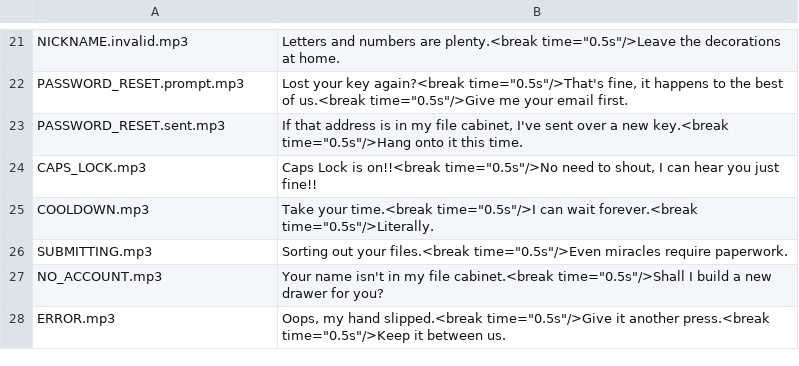
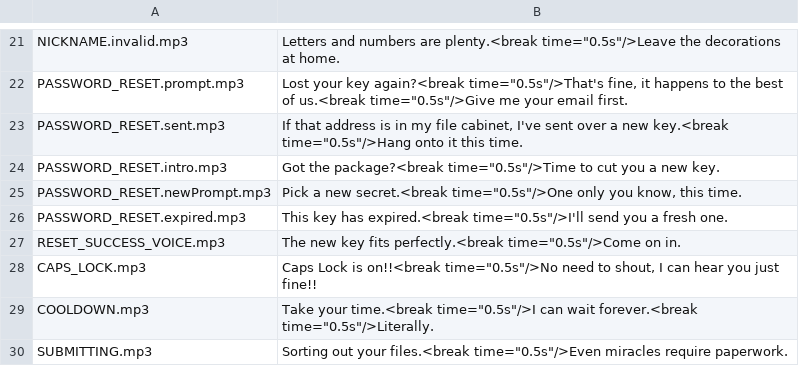
Before and after one commit to 5ceansdeep/cabinet, a CSV file: docs/voice-script.csv, drawn as a sheet; only a part is shown, gaps mark what is left out; the shorter side is filled out with more unchanged rows; the diff names each change by its address in the sheet, - before the commit and + after, or states it on an @@ line.

Commit message:
[FEAT] 비밀번호 찾기 — Gmail 로 30분짜리 재설정 링크를 보내고, 링크로 들어와 새 열쇠를 정하면 바로 들어간다
/forgot 화면은 있었지만 메일을 안 보내서, 비밀번호를 잊으면 DB 에 해시를 직접 덮어써야 했다(10/1 실제로 겪음).
도메인이 없어(사용자 결정) 서비스용 Gmail 계정의 앱 비밀번호로 보낸다 — 받는 사람 제한 없이 하루 500통.
- POST /auth/forgot: 가입된 이메일이면 일회용 토큰(32바이트)을 만들어 sha256 만 저장(User.resetHash·resetUntil), 링크를 메일로.
  있든 없든 같은 대답, 메일은 기다리지 않는다(걸리는 시간으로 계정 유무가 드러나지 않게). IP 당 10분 5번
- POST /auth/reset: 토큰이 맞고 30분 안이면 새 비밀번호(가입과 같은 규칙)로 바꾸고 링크를 끝낸 뒤 바로 로그인
- GMAIL_USER·GMAIL_APP_PASSWORD 가 없으면(로컬) 메일 대신 서버 로그에 링크를 찍는다. .env.example 에 WEB_ORIGIN 도
- 프론트: /forgot 이 진짜로 요청하고, /reset?token= 은 같은 서류함 연출로 새 비밀번호 두 번 → 환영 → 편지.
  링크가 낡았으면 "이 열쇠는 기한이 지났네" + 다시 받기. 새 대사는 lines.ts·voice-script.csv·voice-persona.md 에

tsc/lint/test 클린. 마이그레이션(20261001120000_password_reset) 적용 뒤 실제 흐름 확인 예정.

```diff
--- a/docs/voice-script.csv
+++ b/docs/voice-script.csv
+row 24: PASSWORD_RESET.intro.mp3 | Got the package?<break time="0.5s"/>Time to cut you a new key.
+row 25: PASSWORD_RESET.newPrompt.mp3 | Pick a new secret.<break time="0.5s"/>One only you know, this time.
+row 26: PASSWORD_RESET.expired.mp3 | This key has expired.<break time="0.5s"/>I'll send you a fresh one.
+row 27: RESET_SUCCESS_VOICE.mp3 | The new key fits perfectly.<break time="0.5s"/>Come on in.
```
Also changed, not shown: 15 other files.
